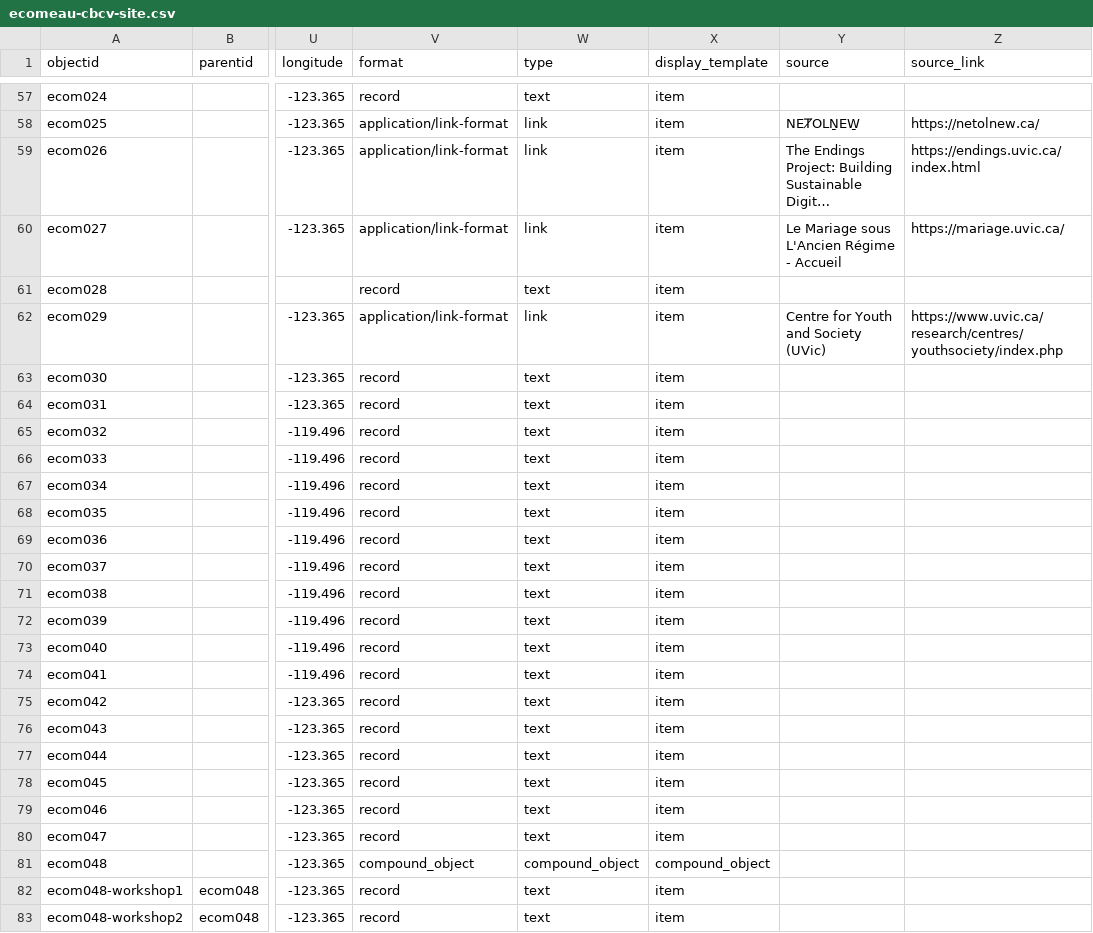
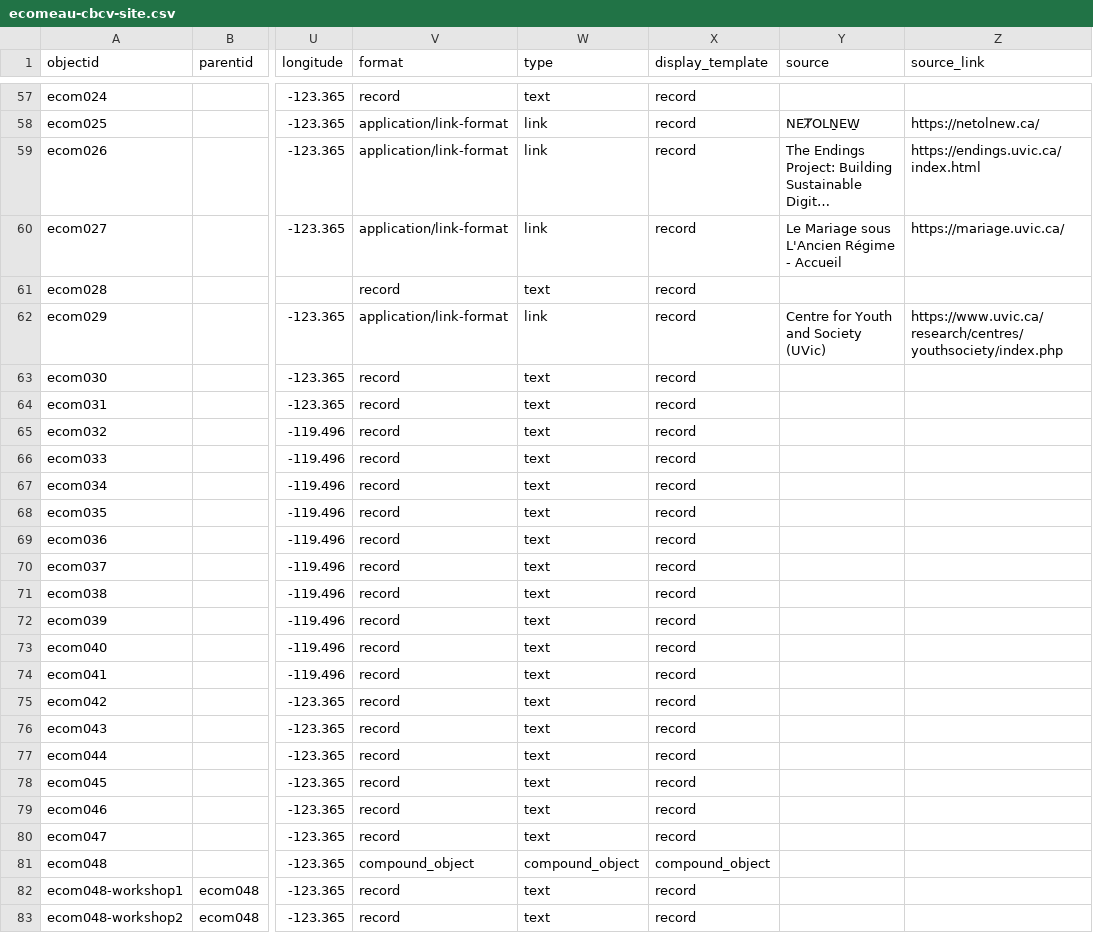
Before and after one commit to emilycomeau/media-cv, a CSV file: _data/ecomeau-cbcv-site.csv, drawn as a sheet; only a part is shown, gaps mark what is left out; long unchanged cells end in …; the diff covers the shown part only; the diff names each change by its address in the sheet, - before the commit and + after, or states it on an @@ line.

```diff
--- a/_data/ecomeau-cbcv-site.csv
+++ b/_data/ecomeau-cbcv-site.csv
-X57:X80 (display_template): item
+X57:X80 (display_template): record
-X82:X83 (display_template): item
+X82:X83 (display_template): record
```
Also changed, not shown: 129 edited cells elsewhere in this file, 1 other file.
